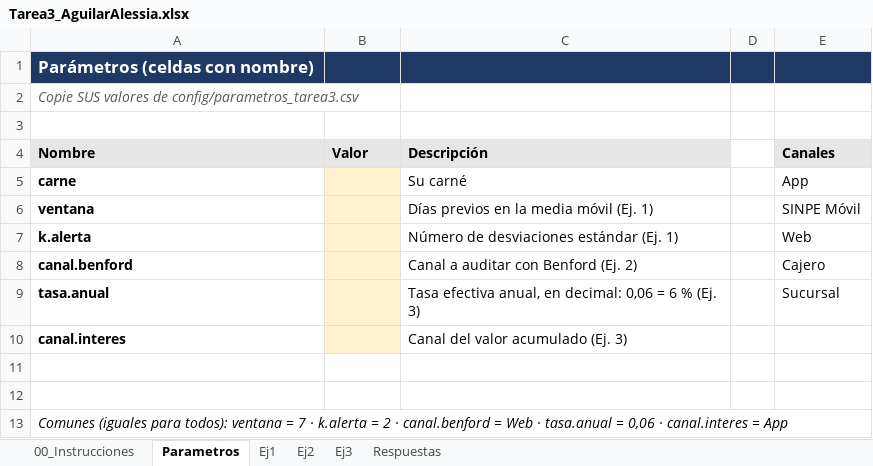
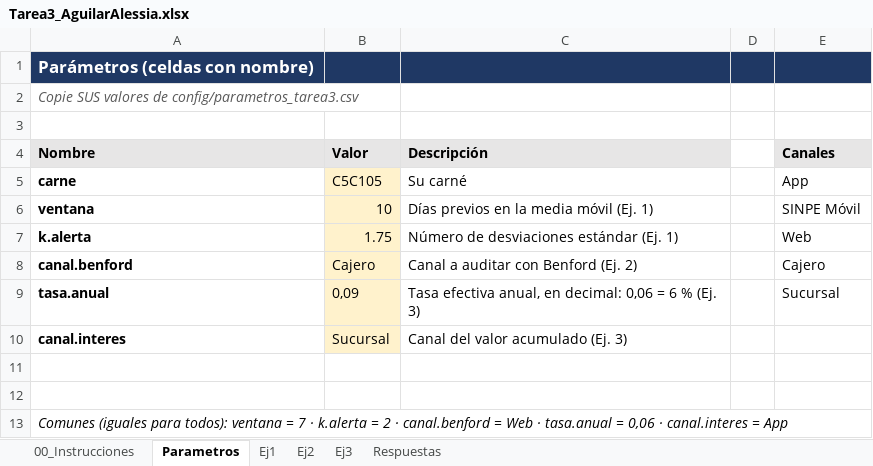
Before and after one commit to Alemont1207/Tarea3_AguilarAlessia, an Excel workbook: excel/Tarea3_AguilarAlessia.xlsx, sheet Parametros, drawn as a sheet; values as stored, in another font and other column widths than the file's, no borders; the diff names each change by its address in the sheet, - before the commit and + after, or states it on an @@ line.

```diff
--- a/excel/Tarea3_AguilarAlessia.xlsx (sheet Parametros)
+++ b/excel/Tarea3_AguilarAlessia.xlsx (sheet Parametros)
-B5 (Valor): (empty)
+B5 (Valor): C5C105
-B6 (Valor): (empty)
+B6 (Valor): 10
-B7 (Valor): (empty)
+B7 (Valor): 1.75
-B8 (Valor): (empty)
+B8 (Valor): Cajero
-B9 (Valor): (empty)
+B9 (Valor): 0,09
-B10 (Valor): (empty)
+B10 (Valor): Sucursal
```
Also changed, not shown: sheet Ej1, sheet Respuestas.
